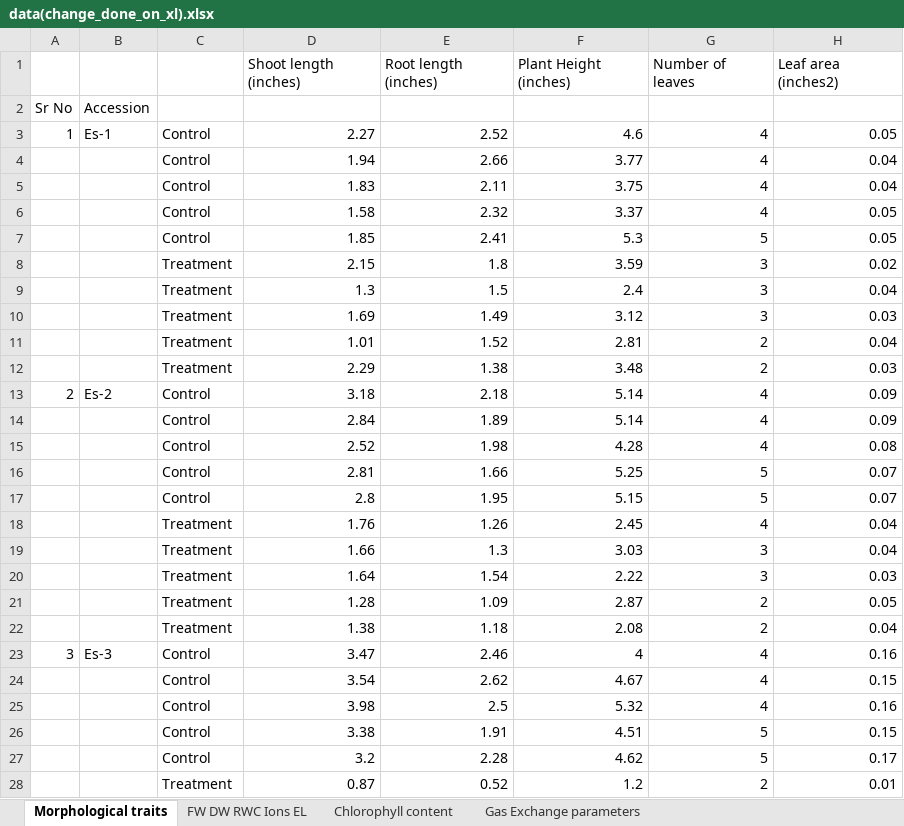
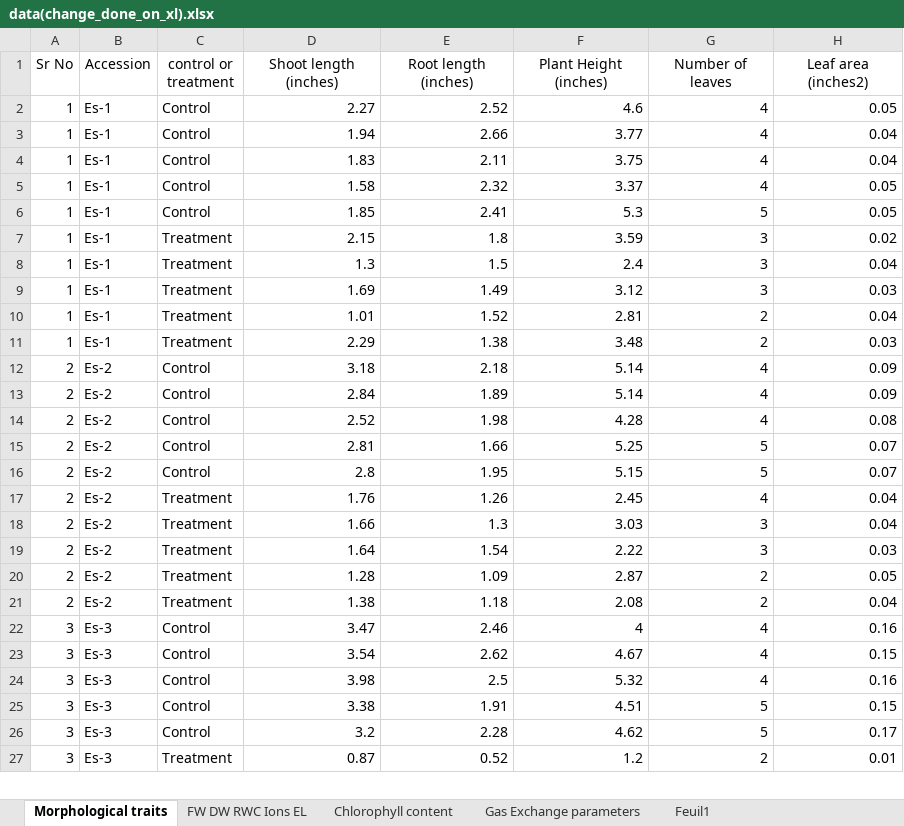
Before and after one commit to alionahst/Rproject, an Excel workbook: data(change_done_on_xl).xlsx, sheet Morphological traits, drawn as a sheet; only a part is shown; values as stored, in another font and other column widths than the file's, no borders; removed rows and columns are numbered as before the commit, all else as after; the diff covers the shown part only; the diff names each change by its address in the sheet, - before the commit and + after, or states it on an @@ line.

```diff
--- a/data(change_done_on_xl).xlsx (sheet Morphological traits)
+++ b/data(change_done_on_xl).xlsx (sheet Morphological traits)
+sheet tab: Feuil1
-A1: (empty)
+A1: Sr No
-B1: (empty)
+B1: Accession
-C1: (empty)
+C1: control or treatment
-D1:H1 alignment: left
+D1:H1 alignment: center
-row 2: Sr No | Accession
-A3:A11 (Sr No): (empty)
+A3:A11 (Sr No): 1
-B3:B11 (Accession): (empty)
+B3:B11 (Accession): Es-1
-A13:A21 (Sr No): (empty)
+A13:A21 (Sr No): 2
-B13:B21 (Accession): (empty)
+B13:B21 (Accession): Es-2
-A23:A27 (Sr No): (empty)
+A23:A27 (Sr No): 3
-B23:B27 (Accession): (empty)
+B23:B27 (Accession): Es-3
```
Also changed, not shown: 404 edited cells elsewhere in this sheet, sheet Chlorophyll content, sheet Gas Exchange parameters, sheet FW DW RWC Ions EL, 2 other files.
